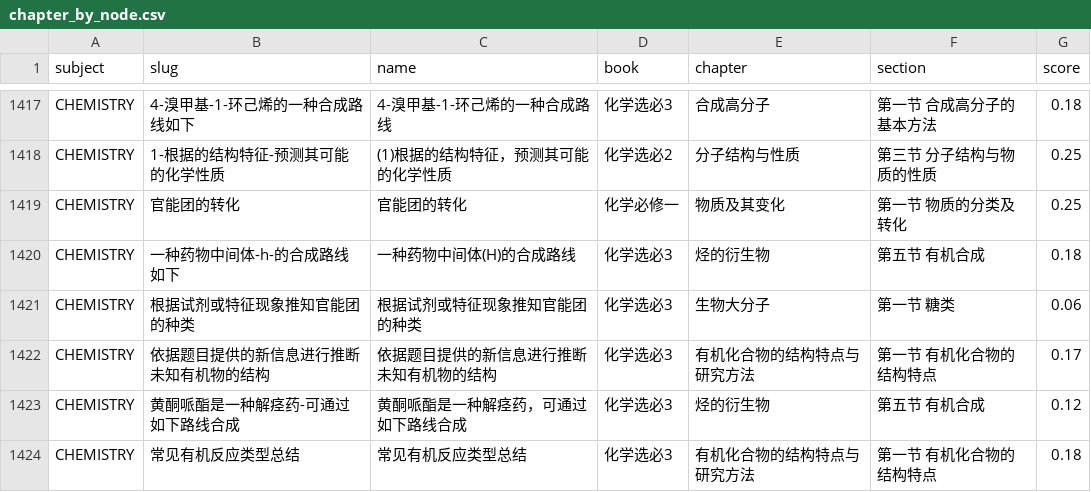
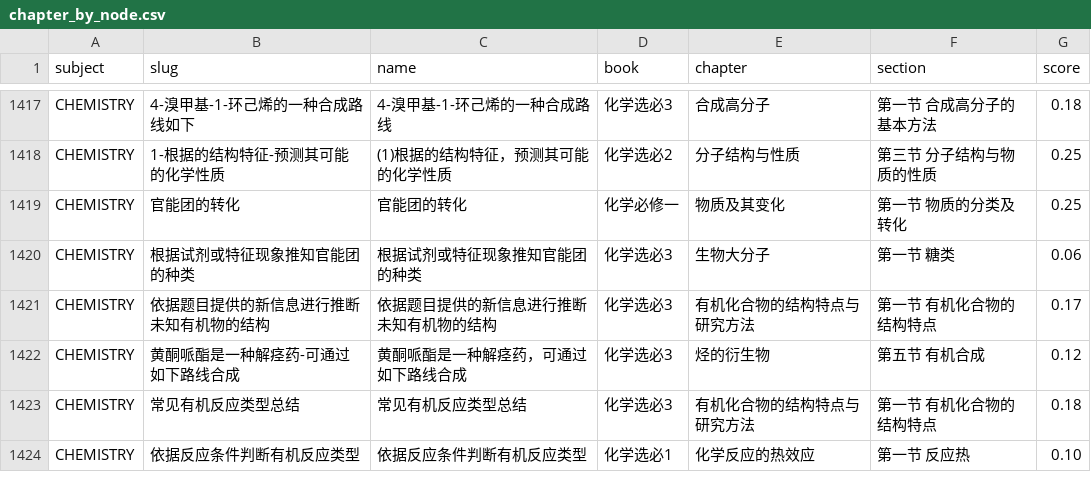
Before and after one commit to tianshantingyun/smart-mistake-book, a CSV file: tools/kb_build/tables/chapter_by_node.csv, drawn as a sheet; only a part is shown, gaps mark what is left out; the shorter side is filled out with more unchanged rows; the diff names each change by its address in the sheet, - before the commit and + after, or states it on an @@ line.

```diff
--- a/tools/kb_build/tables/chapter_by_node.csv
+++ b/tools/kb_build/tables/chapter_by_node.csv
-row 1420: CHEMISTRY | 一种药物中间体-h-的合成路线如下 | 一种药物中间体(H)的合成路线 | 化学选必3 | 烃的衍生物 | 第五节 有机合成 | 0.18
```
Also changed, not shown: tools/kb_build/tables/material_bindings.csv, tools/kb_build/tables/point_delete.csv, 57 other files.
